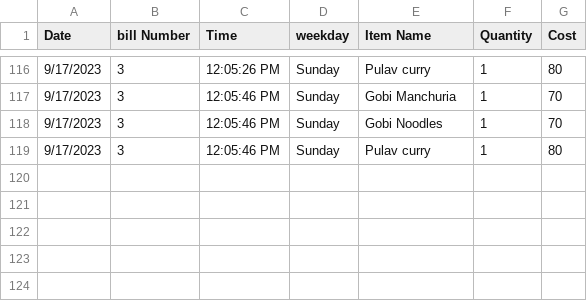
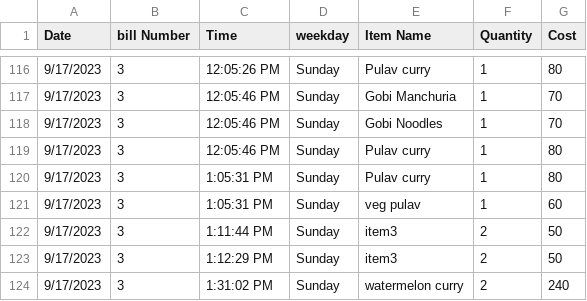
Before and after one commit to nareshpenchikala/flask-login-app, a CSV file: bill_data.csv, drawn as a sheet; only a part is shown, gaps mark what is left out.

```diff
--- a/bill_data.csv
+++ b/bill_data.csv
@@ -119 +119,6 @@ Date,bill Number,Time,weekday,Item Name,Quantity,Cost
 9/17/2023,3,12:05:46 PM,Sunday,Pulav curry,1,80
+9/17/2023,3,1:05:31 PM,Sunday,Pulav curry,1,80
+9/17/2023,3,1:05:31 PM,Sunday,veg pulav,1,60
+9/17/2023,3,1:11:44 PM,Sunday,item3,2,50
+9/17/2023,3,1:12:29 PM,Sunday,item3,2,50
+9/17/2023,3,1:31:02 PM,Sunday,watermelon curry,2,240
```
Also changed, not shown: 4 other files.
